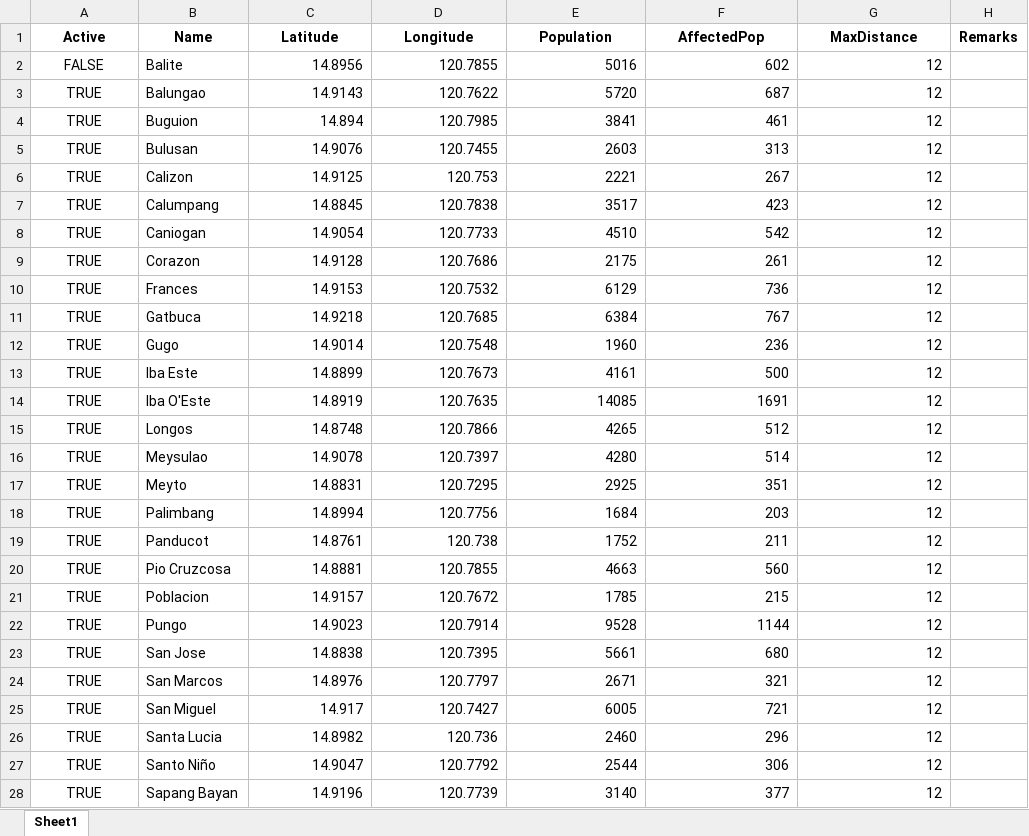
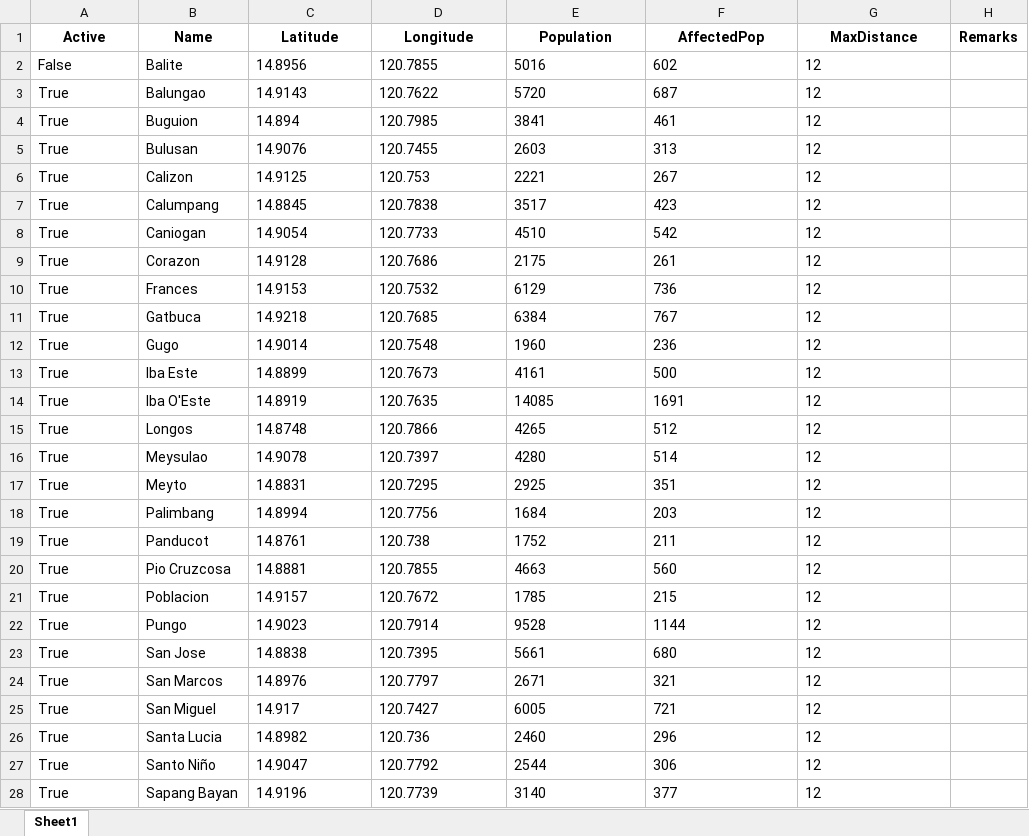
Before and after one commit to Lucianono/ShelterAlloc_Thesis, an Excel workbook: ProgramSrc/commData.xlsx, sheet Sheet1, drawn as a sheet; only a part is shown; values as stored, in another font and other column widths than the file's, no borders; the diff covers the shown part only; the diff names each change by its address in the sheet, - before the commit and + after, or states it on an @@ line.

Commit message:
commData, shelData excel optimization

```diff
--- a/ProgramSrc/commData.xlsx (sheet Sheet1)
+++ b/ProgramSrc/commData.xlsx (sheet Sheet1)
-A2 (Active): FALSE
+A2 (Active): False
-A2:A28 alignment: center
+A2:A28 alignment: left
-C2:G28 alignment: right
+C2:G28 alignment: left
-A3:A28 (Active): TRUE
+A3:A28 (Active): True
```
Also changed, not shown: 2 edited cells and cell formats elsewhere in this sheet, ProgramSrc/shelData.xlsx, 1 other file.
